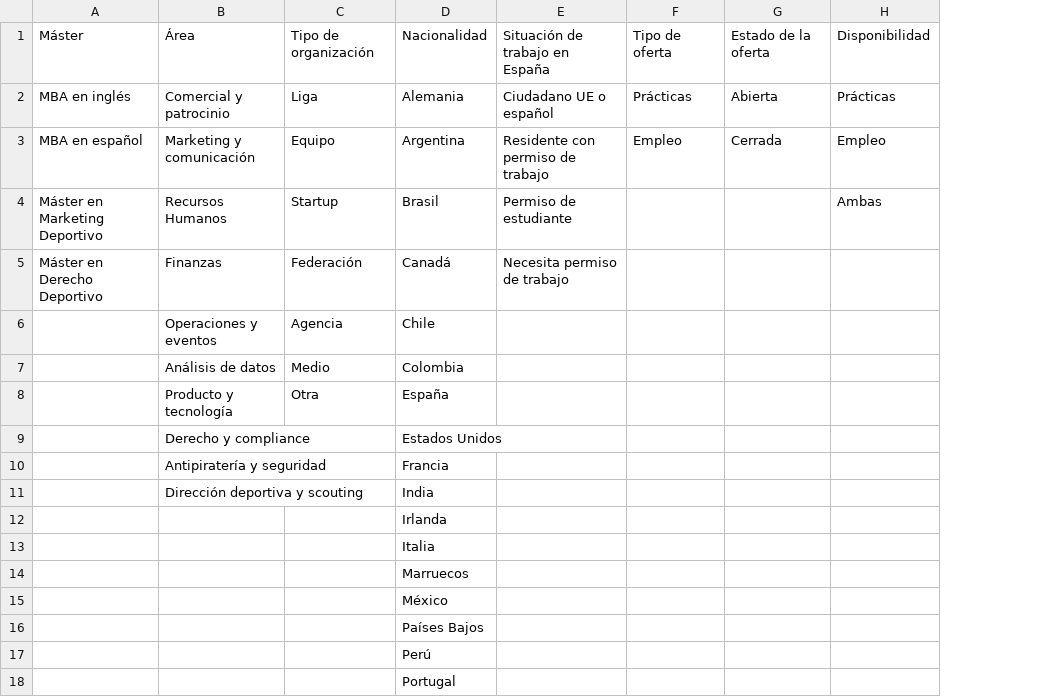
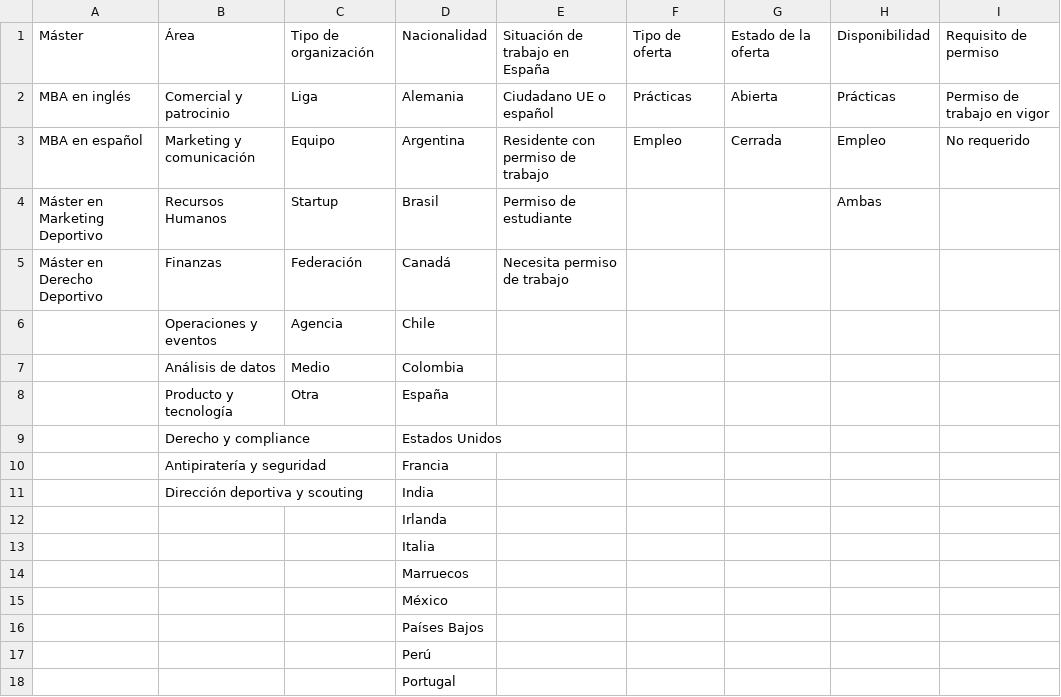
Before and after one commit to santiagofloressolbes/gestion-alumnos-demo, a CSV file: datos-mock/Listas.csv, drawn as a sheet; the diff names each change by its address in the sheet, - before the commit and + after, or states it on an @@ line.

```diff
--- a/datos-mock/Listas.csv
+++ b/datos-mock/Listas.csv
+column I, rows 1-3: Requisito de permiso | Permiso de trabajo en vigor | No requerido
```
Also changed, not shown: 5 other files.
